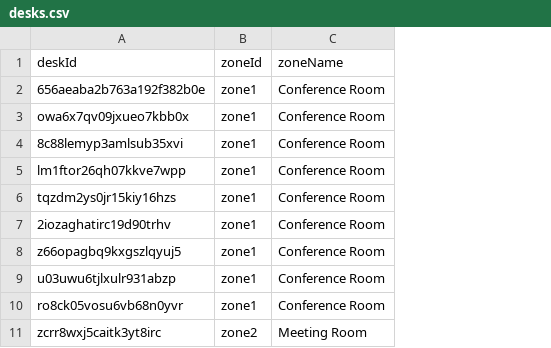
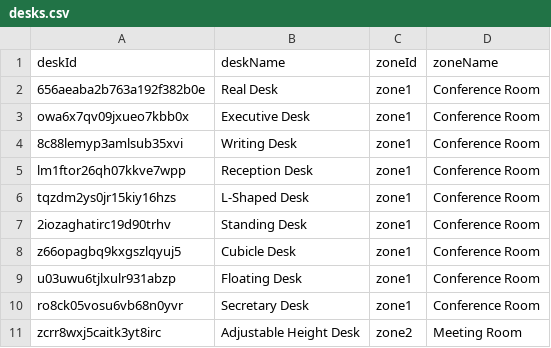
Before and after one commit to UNNBoomers/miot-project, a CSV file: server/src/persistence/desks.csv, drawn as a sheet; the diff names each change by its address in the sheet, - before the commit and + after, or states it on an @@ line.

Commit message:
Refactor queries and desk mapping, add desk display name

```diff
--- a/server/src/persistence/desks.csv
+++ b/server/src/persistence/desks.csv
+column B (deskName), rows 2-11: Real Desk | Executive Desk | Writing Desk | Reception Desk | L-Shaped Desk | Standing Desk | Cubicle Desk | Floating Desk | Secretary Desk | Adjustable Height Desk
```
Also changed, not shown: 6 other files.
